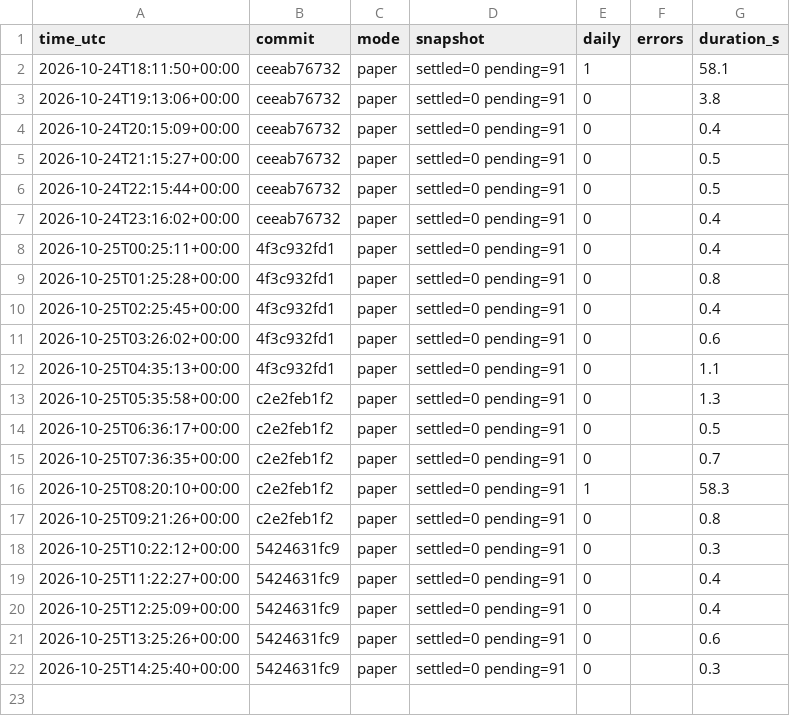
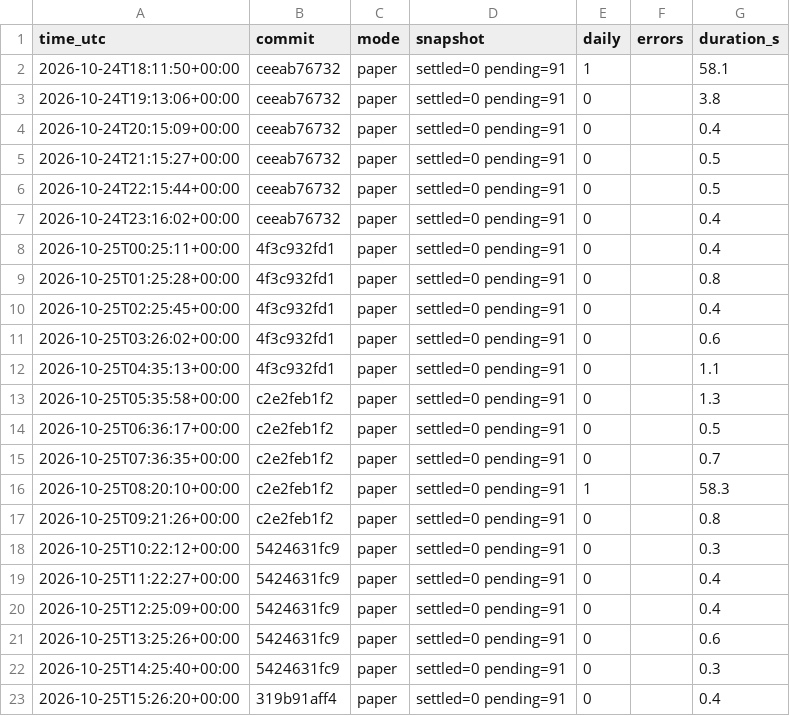
Before and after one commit to daijobudesu69/Crypto-FCL, a CSV file: state/runs.csv, drawn as a sheet.

```diff
--- a/state/runs.csv
+++ b/state/runs.csv
@@ -22 +22,2 @@ time_utc,commit,mode,snapshot,daily,errors,duration_s
 2026-10-25T14:25:40+00:00,5424631fc9,paper,settled=0 pending=91,0,,0.3
+2026-10-25T15:26:20+00:00,319b91aff4,paper,settled=0 pending=91,0,,0.4
```
Also changed, not shown: 2 other files.
